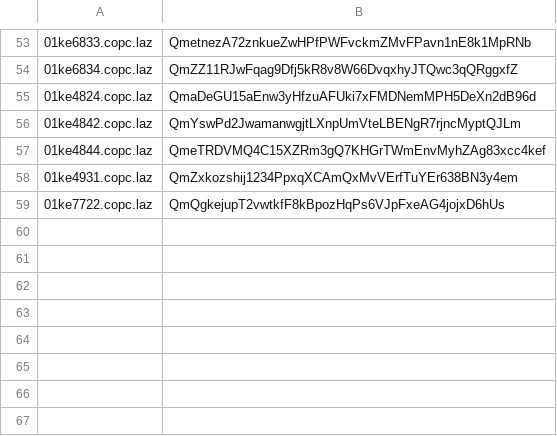
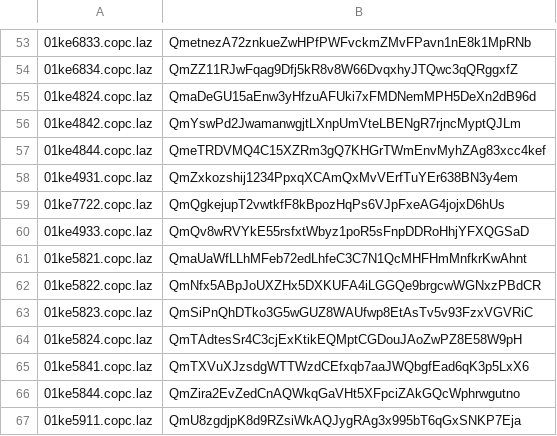
Before and after one commit to optgeo/free-nagasaki, a CSV file: convert/dst/list.csv, drawn as a sheet; only a part is shown, gaps mark what is left out; the diff names each change by its address in the sheet, - before the commit and + after, or states it on an @@ line.

```diff
--- a/convert/dst/list.csv
+++ b/convert/dst/list.csv
+row 60: 01ke4933.copc.laz | QmQv8wRVYkE55rsfxtWbyz1poR5sFnpDDRoHhjYFXQGSaD
+row 61: 01ke5821.copc.laz | QmaUaWfLLhMFeb72edLhfeC3C7N1QcMHFHmMnfkrKwAhnt
+row 62: 01ke5822.copc.laz | QmNfx5ABpJoUXZHx5DXKUFA4iLGGQe9brgcwWGNxzPBdCR
+row 63: 01ke5823.copc.laz | QmSiPnQhDTko3G5wGUZ8WAUfwp8EtAsTv5v93FzxVGVRiC
+row 64: 01ke5824.copc.laz | QmTAdtesSr4C3cjExKtikEQMptCGDouJAoZwPZ8E58W9pH
+row 65: 01ke5841.copc.laz | QmTXVuXJzsdgWTTWzdCEfxqb7aaJWQbgfEad6qK3p5LxX6
+row 66: 01ke5844.copc.laz | QmZira2EvZedCnAQWkqGaVHt5XFpciZAkGQcWphrwgutno
+row 67: 01ke5911.copc.laz | QmU8zgdjpK8d9RZsiWkAQJygRAg3x995bT6qGxSNKP7Eja
```
Also changed, not shown: 2 other files.
